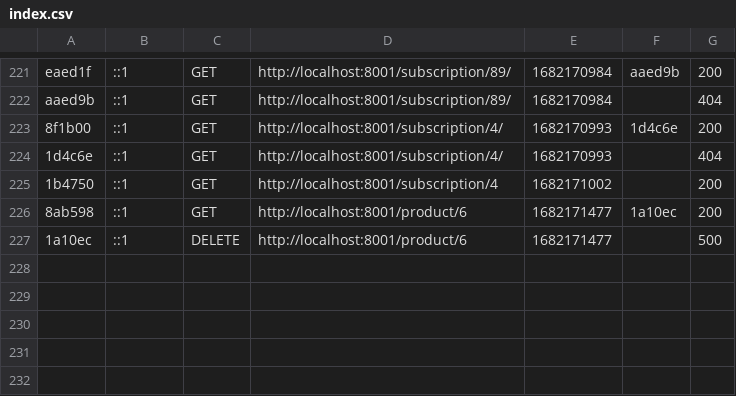
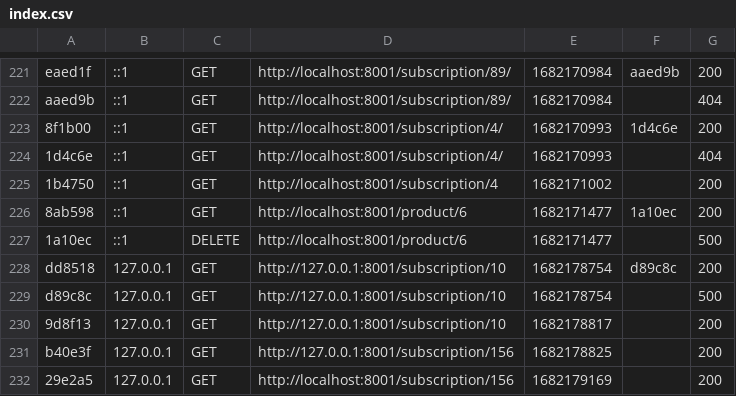
Before and after one commit to ValCMoi/TEST-TBS, a CSV file: var/cache/dev/profiler/index.csv, drawn as a sheet; only a part is shown, gaps mark what is left out; the diff names each change by its address in the sheet, - before the commit and + after, or states it on an @@ line.

```diff
--- a/var/cache/dev/profiler/index.csv
+++ b/var/cache/dev/profiler/index.csv
+row 228: dd8518 | 127.0.0.1 | GET | http://127.0.0.1:8001/subscription/10 | 1682178754 | d89c8c | 200
+row 229: d89c8c | 127.0.0.1 | GET | http://127.0.0.1:8001/subscription/10 | 1682178754 |  | 500
+row 230: 9d8f13 | 127.0.0.1 | GET | http://127.0.0.1:8001/subscription/10 | 1682178817 |  | 200
+row 231: b40e3f | 127.0.0.1 | GET | http://127.0.0.1:8001/subscription/156 | 1682178825 |  | 200
+row 232: 29e2a5 | 127.0.0.1 | GET | http://localhost:8001/subscription/156 | 1682179169 |  | 200
```
Also changed, not shown: 4 other files.
